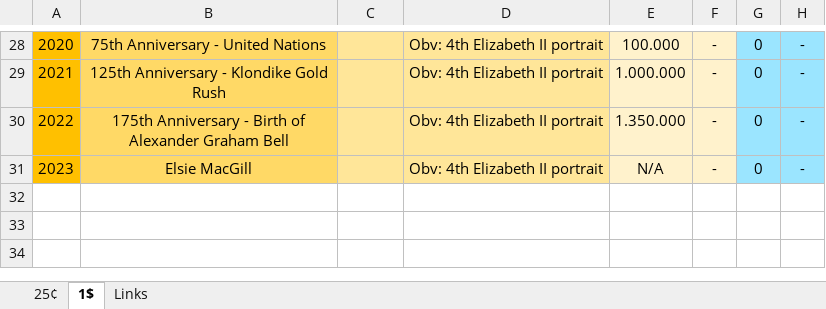
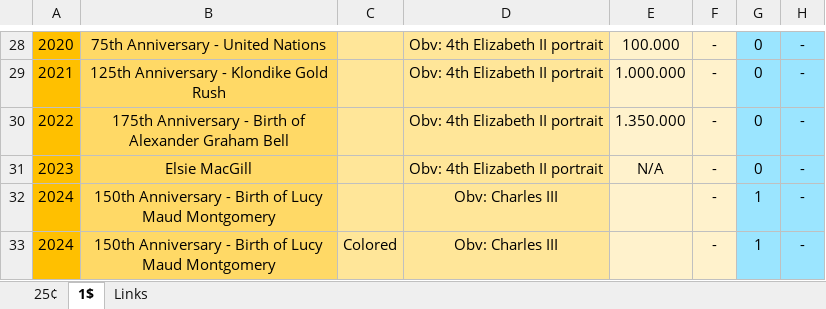
Before and after one commit to DartAlexator/CoinCollection, an Excel workbook: Collections/Canada/#Canada#Commemorative#[2003-present]#circulation_quality.xlsx, sheet 1$, drawn as a sheet; only a part is shown, gaps mark what is left out; values as stored, in another font and other column widths than the file's, no borders; conditional formats not drawn; the diff names each change by its address in the sheet, - before the commit and + after, or states it on an @@ line.

```diff
--- a/Collections/Canada/#Canada#Commemorative#[2003-present]#circulation_quality.xlsx (sheet 1$)
+++ b/Collections/Canada/#Canada#Commemorative#[2003-present]#circulation_quality.xlsx (sheet 1$)
+row 32: 2024 | 150th Anniversary - Birth of Lucy Maud Montgomery |  | Obv: Charles III |  | - | 1 | -
+row 33: 2024 | 150th Anniversary - Birth of Lucy Maud Montgomery | Colored | Obv: Charles III |  | - | 1 | -
```
Also changed, not shown: Collections/EURO/Finland/#EURO#Finland#Commemorative#[2004-present]#UNC%varieties.xlsx, Collections/EURO/Malta/#EURO#Malta#Commemorative#[2009-present]#UNC%varieties.xlsx, 12 other files.
